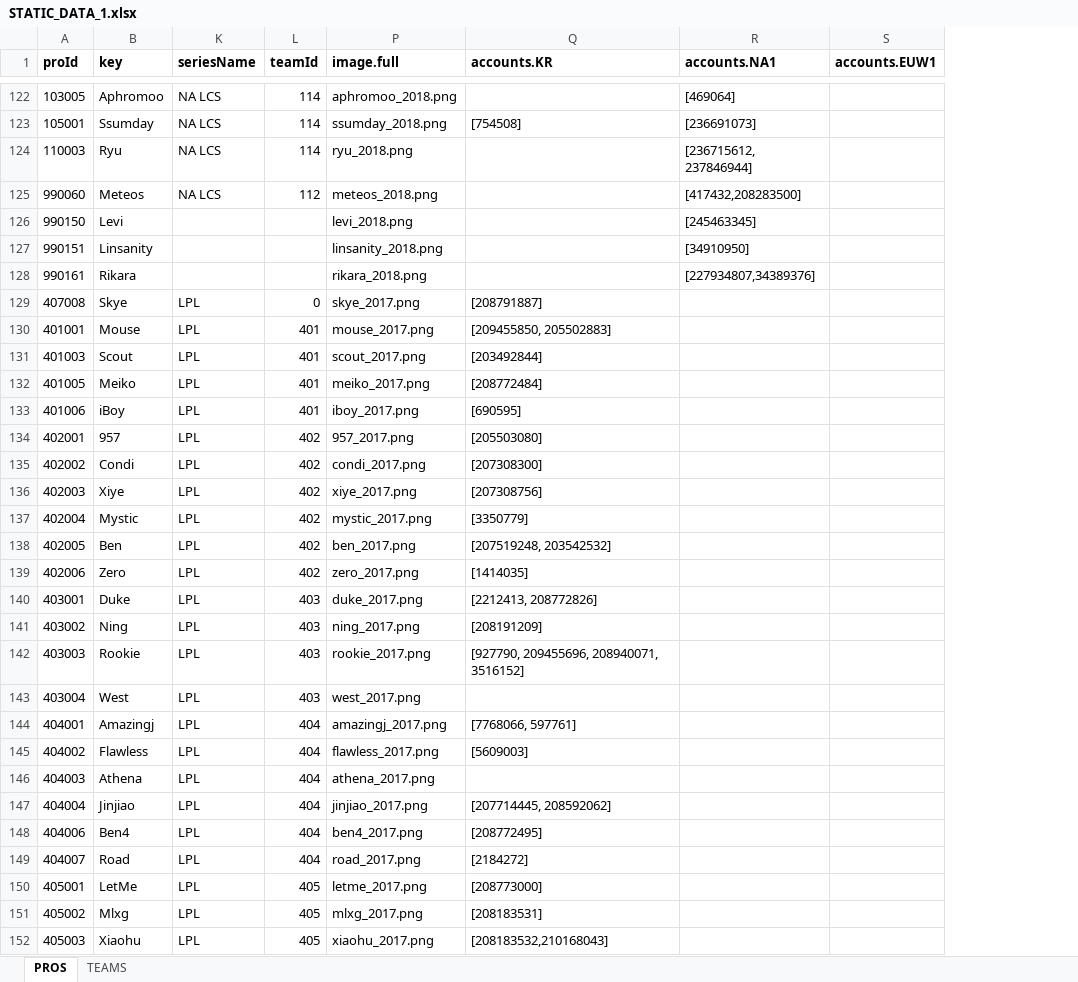
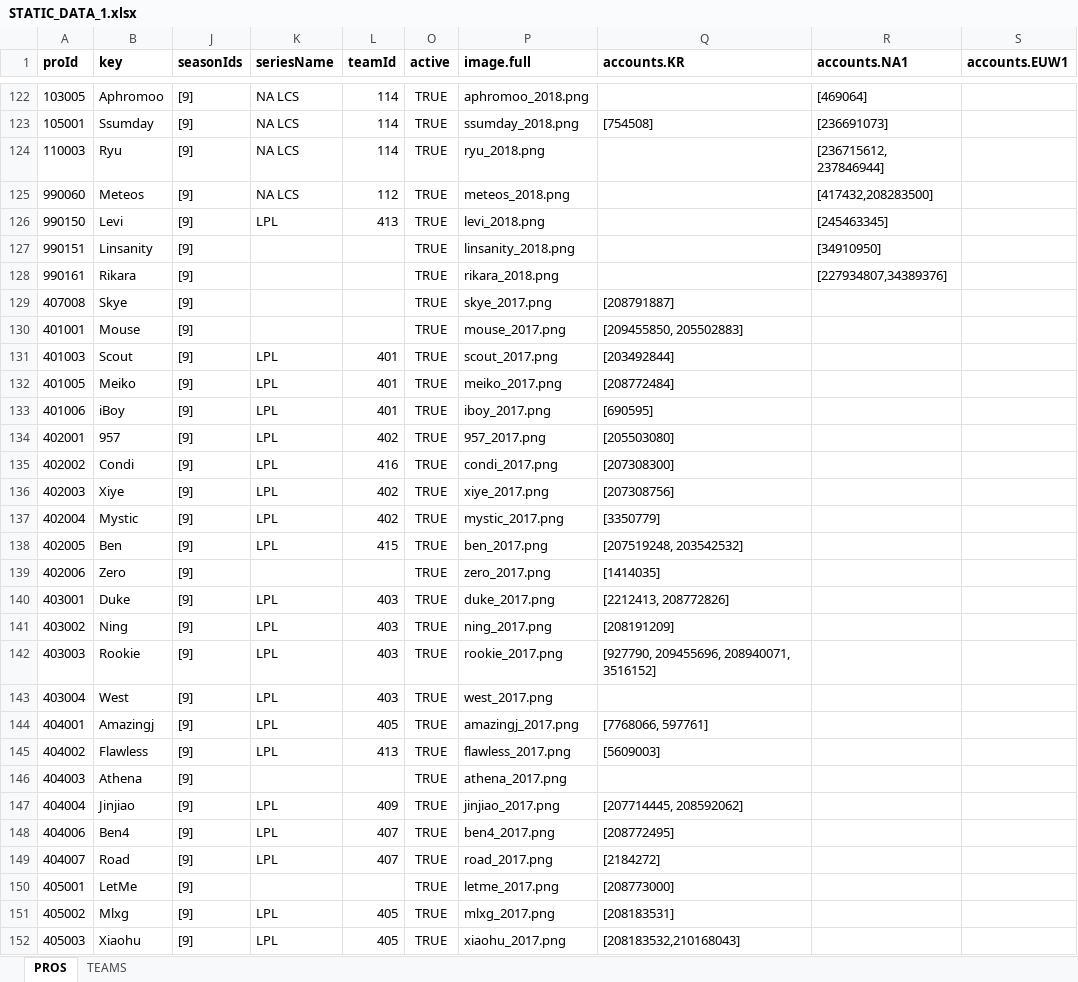
Before and after one commit to hk86/lolvvv-assets, an Excel workbook: private/STATIC_DATA_1.xlsx, sheet PROS, drawn as a sheet; only a part is shown, gaps mark what is left out; values as stored, in another font and other column widths than the file's, no borders; the diff covers the shown part only; the diff names each change by its address in the sheet, - before the commit and + after, or states it on an @@ line.

Commit message:
LPL Team update

```diff
--- a/private/STATIC_DATA_1.xlsx (sheet PROS)
+++ b/private/STATIC_DATA_1.xlsx (sheet PROS)
@@ column J (seasonIds) unhidden, rows 122-152: all [9] @@
@@ column O (active) unhidden, rows 122-152: all TRUE @@
-K126 (seriesName): (empty)
+K126 (seriesName): LPL
-L126 (teamId): (empty)
+L126 (teamId): 413
-K129:K130 (seriesName): LPL
+K129:K130 (seriesName): (empty)
-L129 (teamId): 0
+L129 (teamId): (empty)
-L130 (teamId): 401
+L130 (teamId): (empty)
-L135 (teamId): 402
+L135 (teamId): 416
-L138 (teamId): 402
+L138 (teamId): 415
-K139 (seriesName): LPL
+K139 (seriesName): (empty)
-L139 (teamId): 402
+L139 (teamId): (empty)
-L144 (teamId): 404
+L144 (teamId): 405
-L145 (teamId): 404
+L145 (teamId): 413
-K146 (seriesName): LPL
+K146 (seriesName): (empty)
-L146 (teamId): 404
+L146 (teamId): (empty)
-L147 (teamId): 404
+L147 (teamId): 409
-L148:L149 (teamId): 404
+L148:L149 (teamId): 407
-K150 (seriesName): LPL
+K150 (seriesName): (empty)
-L150 (teamId): 405
+L150 (teamId): (empty)
```
Also changed, not shown: 44 edited cells elsewhere in this sheet, sheet TEAMS, 51 other files.
